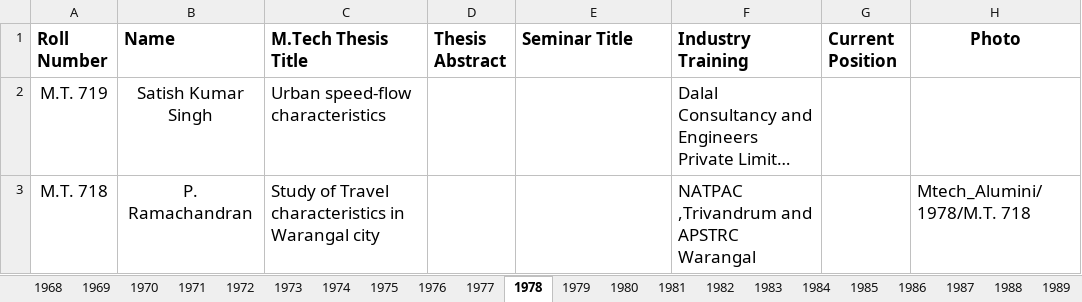
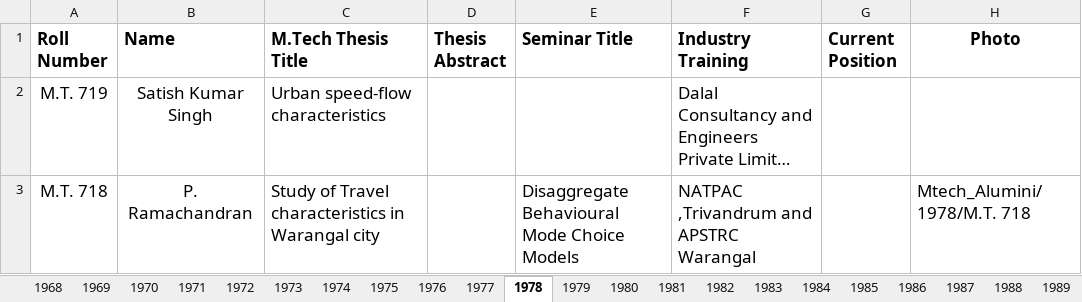
Before and after one commit to varun8074/NITW-Transportation-Division, an Excel workbook: excels/M-Tech_Alumini.xlsx, sheet 1978, drawn as a sheet; long unchanged cells end in …; values as stored, in another font and other column widths than the file's, no borders; the diff names each change by its address in the sheet, - before the commit and + after, or states it on an @@ line.

```diff
--- a/excels/M-Tech_Alumini.xlsx (sheet 1978)
+++ b/excels/M-Tech_Alumini.xlsx (sheet 1978)
-E3 (Seminar Title): (empty)
+E3 (Seminar Title): Disaggregate Behavioural Mode Choice Models
```
Also changed, not shown: sheet 2007, sheet 2010, sheet 2018, sheet 2021, sheet 2008, sheet 2014, 43 more sheets, other sheet tabs, excels/Phd_Alumini.xlsx, excels/Phd_Current.xlsx, 7 other files.
